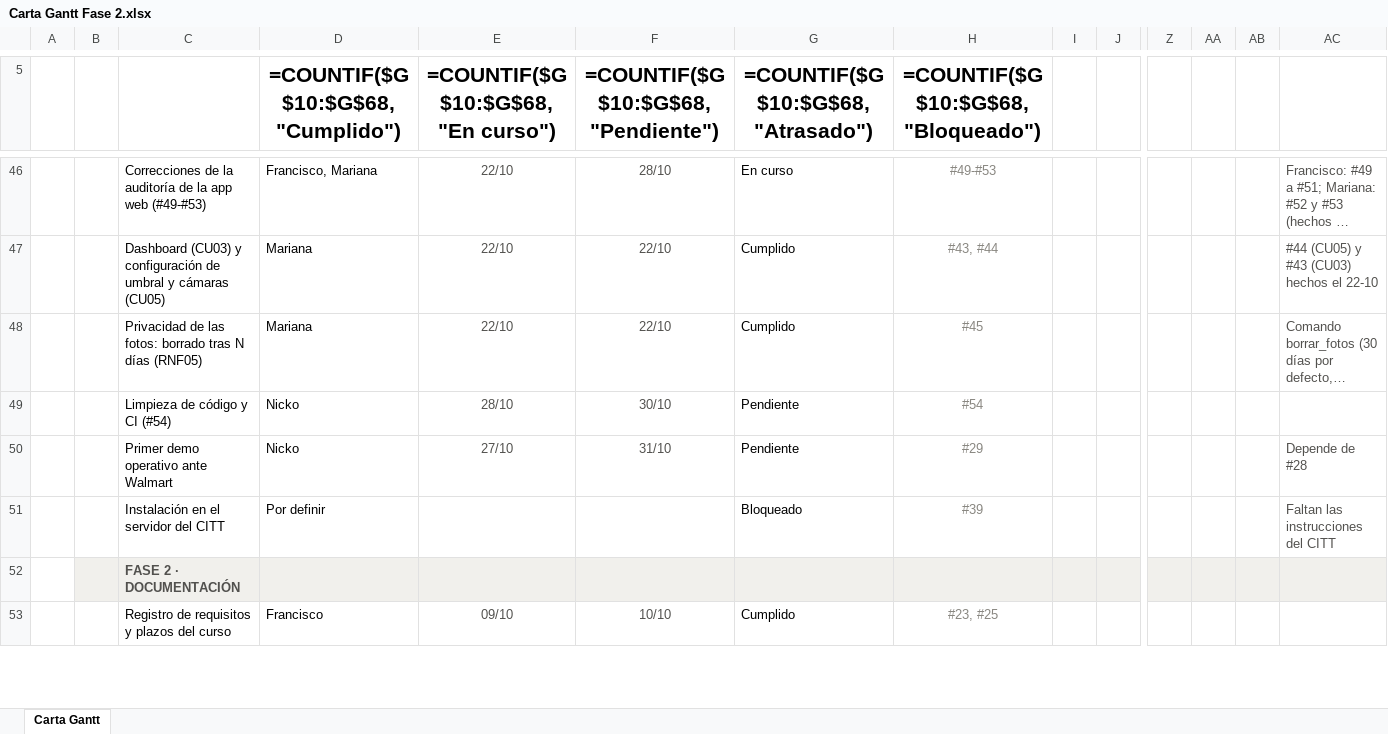
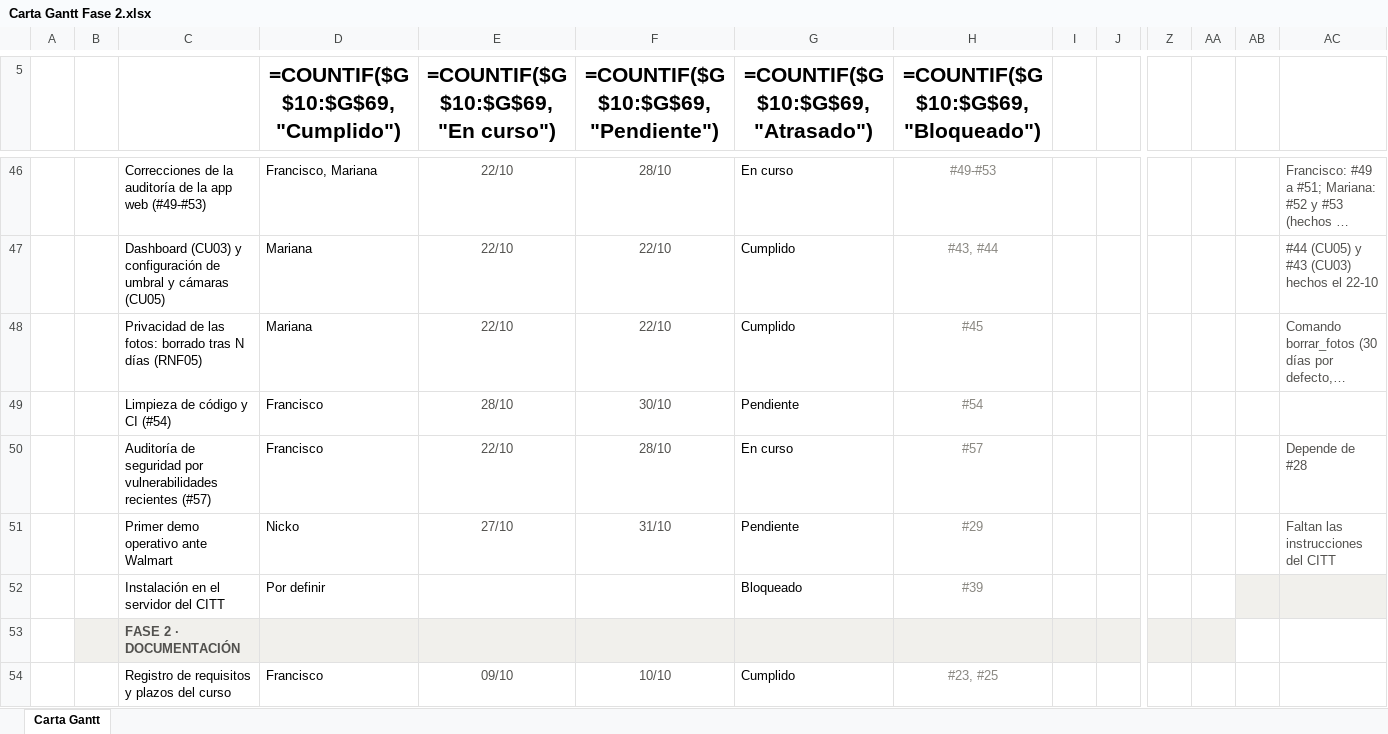
Before and after one commit to marianapeachy/capstone, an Excel workbook: Anexos/Gestion/Carta Gantt Fase 2.xlsx, sheet Carta Gantt, drawn as a sheet; only a part is shown, gaps mark what is left out; long unchanged cells end in …; values as stored, in another font and other column widths than the file's, no borders; formulas without a stored value are shown as written; conditional formats not drawn; addresses are those after the commit; rows hold the shown columns only; the diff covers the shown part only; the diff names each change by its address in the sheet, - before the commit and + after, or states it on an @@ line.

Commit message:
docs: marca #27 como hecho, asigna los ítems de la auditoría (#49, #50, #51, #54) y agrega el #57

```diff
--- a/Anexos/Gestion/Carta Gantt Fase 2.xlsx (sheet Carta Gantt)
+++ b/Anexos/Gestion/Carta Gantt Fase 2.xlsx (sheet Carta Gantt)
-D5: =COUNTIF($G$10:$G$68,"Cumplido")
+D5: =COUNTIF($G$10:$G$69,"Cumplido")
-E5: =COUNTIF($G$10:$G$68,"En curso")
+E5: =COUNTIF($G$10:$G$69,"En curso")
-F5: =COUNTIF($G$10:$G$68,"Pendiente")
+F5: =COUNTIF($G$10:$G$69,"Pendiente")
-G5: =COUNTIF($G$10:$G$68,"Atrasado")
+G5: =COUNTIF($G$10:$G$69,"Atrasado")
-H5: =COUNTIF($G$10:$G$68,"Bloqueado")
+H5: =COUNTIF($G$10:$G$69,"Bloqueado")
-D49 (=COUNTIF($G$10:$G$69,"Cumplido")): Nicko
+D49 (=COUNTIF($G$10:$G$69,"Cumplido")): Francisco
+row 50:  |  | Auditoría de seguridad por vulnerabilidades recientes (#57) | Francisco | 22/10 | 28/10 | En curso | #57 |  |  |  |  |  | Depende de #28
-AC51: Depende de #28
+AC51: Faltan las instrucciones del CITT
-AB52:AC52 fill: none
+AB52:AC52 fill: #F1F0EC
-AC52: Faltan las instrucciones del CITT
+AC52: (empty)
-AB53:AC53 fill: #F1F0EC
+AB53:AC53 fill: none
```
Also changed, not shown: 14 edited cells and cell formats elsewhere in this sheet, 1 other file.
